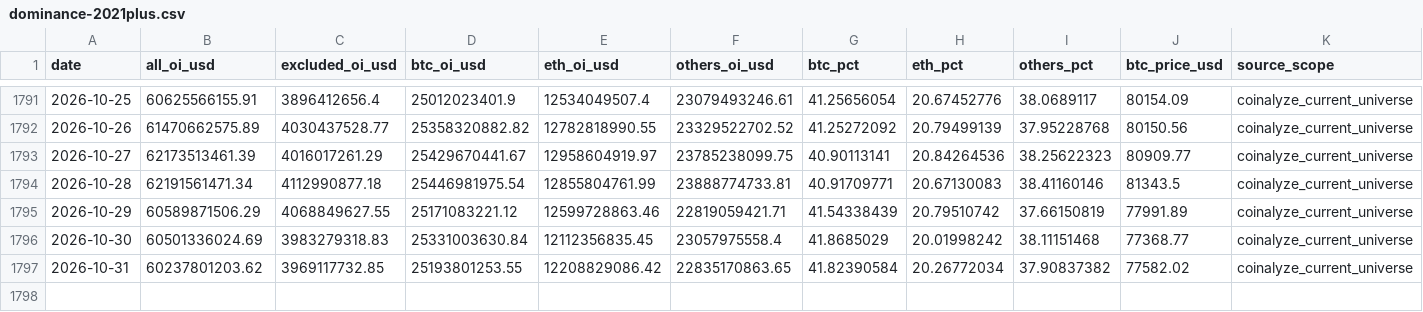
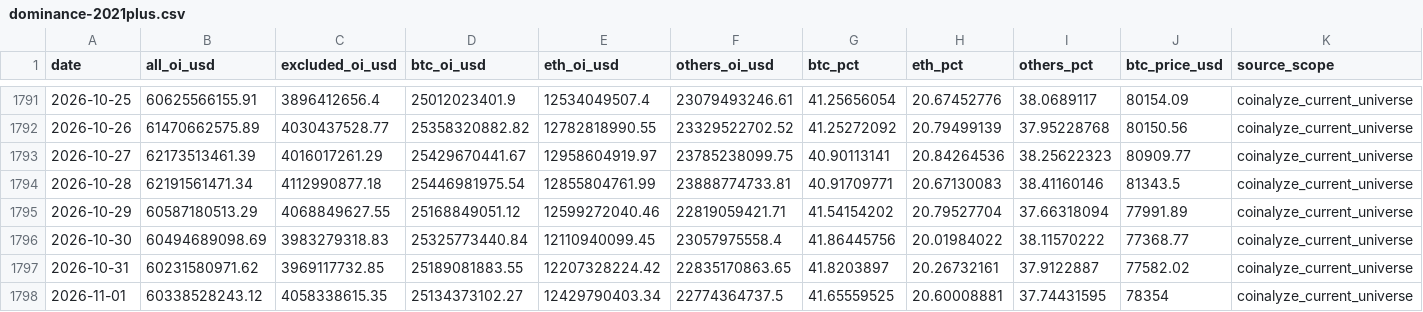
Before and after one commit to h12n0924/crypto-oi-dominance, a CSV file: outputs/oi-dominance/data/dominance-2021plus.csv, drawn as a sheet; only a part is shown, gaps mark what is left out; rows hold the shown columns only; the diff names each change by its address in the sheet, - before the commit and + after, or states it on an @@ line.

```diff
--- a/outputs/oi-dominance/data/dominance-2021plus.csv
+++ b/outputs/oi-dominance/data/dominance-2021plus.csv
-B1795 (all_oi_usd): 60589871506.29
+B1795 (all_oi_usd): 60587180513.29
-D1795 (btc_oi_usd): 25171083221.12
+D1795 (btc_oi_usd): 25168849051.12
-E1795 (eth_oi_usd): 12599728863.46
+E1795 (eth_oi_usd): 12599272040.46
-G1795 (btc_pct): 41.54338439
+G1795 (btc_pct): 41.54154202
-H1795 (eth_pct): 20.79510742
+H1795 (eth_pct): 20.79527704
-I1795 (others_pct): 37.66150819
+I1795 (others_pct): 37.66318094
-B1796 (all_oi_usd): 60501336024.69
+B1796 (all_oi_usd): 60494689098.69
-D1796 (btc_oi_usd): 25331003630.84
+D1796 (btc_oi_usd): 25325773440.84
-E1796 (eth_oi_usd): 12112356835.45
+E1796 (eth_oi_usd): 12110940099.45
-G1796 (btc_pct): 41.8685029
+G1796 (btc_pct): 41.86445756
-H1796 (eth_pct): 20.01998242
+H1796 (eth_pct): 20.01984022
-I1796 (others_pct): 38.11151468
+I1796 (others_pct): 38.11570222
-B1797 (all_oi_usd): 60237801203.62
+B1797 (all_oi_usd): 60231580971.62
-D1797 (btc_oi_usd): 25193801253.55
+D1797 (btc_oi_usd): 25189081883.55
-E1797 (eth_oi_usd): 12208829086.42
+E1797 (eth_oi_usd): 12207328224.42
-G1797 (btc_pct): 41.82390584
+G1797 (btc_pct): 41.8203897
-H1797 (eth_pct): 20.26772034
+H1797 (eth_pct): 20.26732161
-I1797 (others_pct): 37.90837382
+I1797 (others_pct): 37.9122887
+row 1798: 2026-11-01 | 60338528243.12 | 4058338615.35 | 25134373102.27 | 12429790403.34 | 22774364737.5 | 41.65559525 | 20.60008881 | 37.74431595 | 78354 | coinalyze_current_universe
```
Also changed, not shown: outputs/oi-dominance/data/btc-price/btc-price-daily.csv, outputs/oi-dominance/data/dominance-cleaned.csv, 7 other files.
